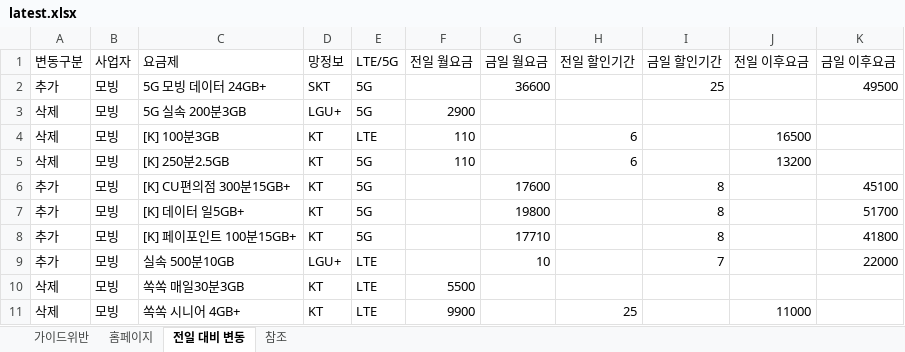
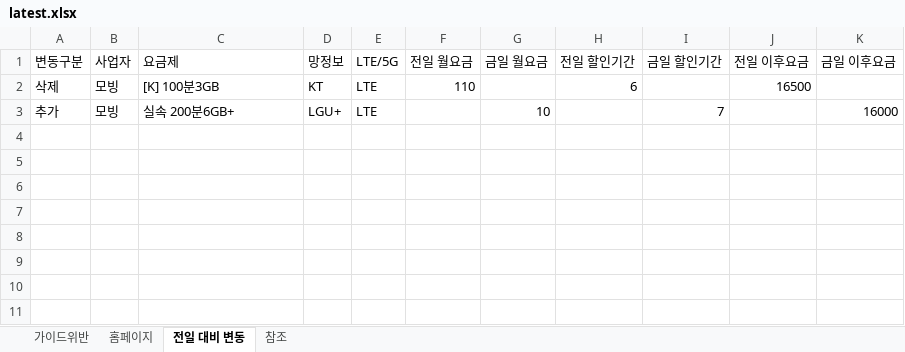
Before and after one commit to kjch444-sketchs/homepage_crawl, an Excel workbook: history/latest.xlsx, sheet 전일 대비 변동, drawn as a sheet; values as stored, in another font and other column widths than the file's, no borders; removed rows and columns are numbered as before the commit, all else as after; the diff names each change by its address in the sheet, - before the commit and + after, or states it on an @@ line.

```diff
--- a/history/latest.xlsx (sheet 전일 대비 변동)
+++ b/history/latest.xlsx (sheet 전일 대비 변동)
-row 2: 추가 | 모빙 | 5G 모빙 데이터 24GB+ | SKT | 5G |  | 36600 |  | 25 |  | 49500
-row 3: 삭제 | 모빙 | 5G 실속 200분3GB | LGU+ | 5G | 2900
-row 5: 삭제 | 모빙 | [K] 250분2.5GB | KT | 5G | 110 |  | 6 |  | 13200
-row 6: 추가 | 모빙 | [K] CU편의점 300분15GB+ | KT | 5G |  | 17600 |  | 8 |  | 45100
-row 7: 추가 | 모빙 | [K] 데이터 일5GB+ | KT | 5G |  | 19800 |  | 8 |  | 51700
-row 8: 추가 | 모빙 | [K] 페이포인트 100분15GB+ | KT | 5G |  | 17710 |  | 8 |  | 41800
-C3 (요금제): 실속 500분10GB
+C3 (요금제): 실속 200분6GB+
-K3 (금일 이후요금): 22000
+K3 (금일 이후요금): 16000
-row 10: 삭제 | 모빙 | 쏙쏙 매일30분3GB | KT | LTE | 5500
-row 11: 삭제 | 모빙 | 쏙쏙 시니어 4GB+ | KT | LTE | 9900 |  | 25 |  | 11000
```
Also changed, not shown: sheet 홈페이지, 1 other file.
